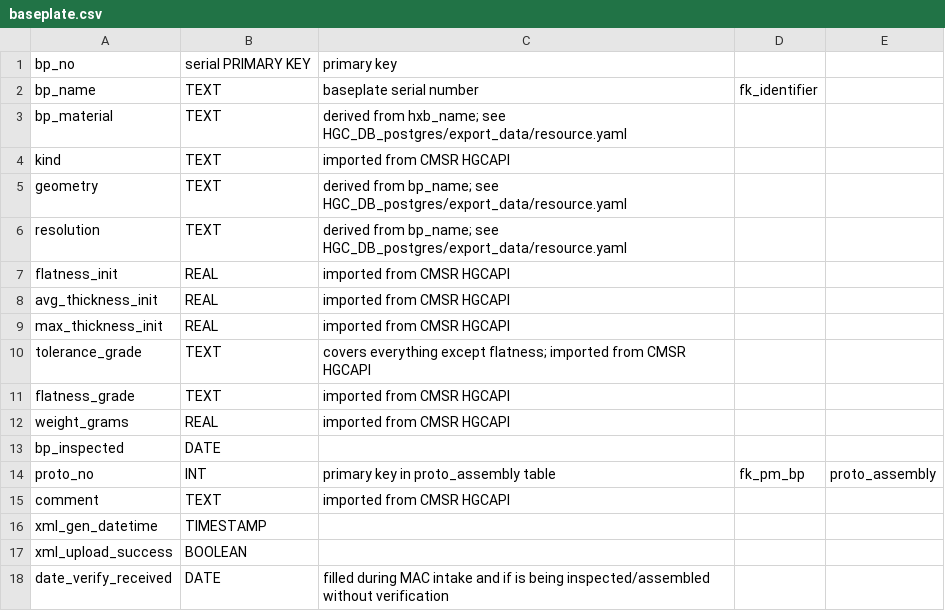
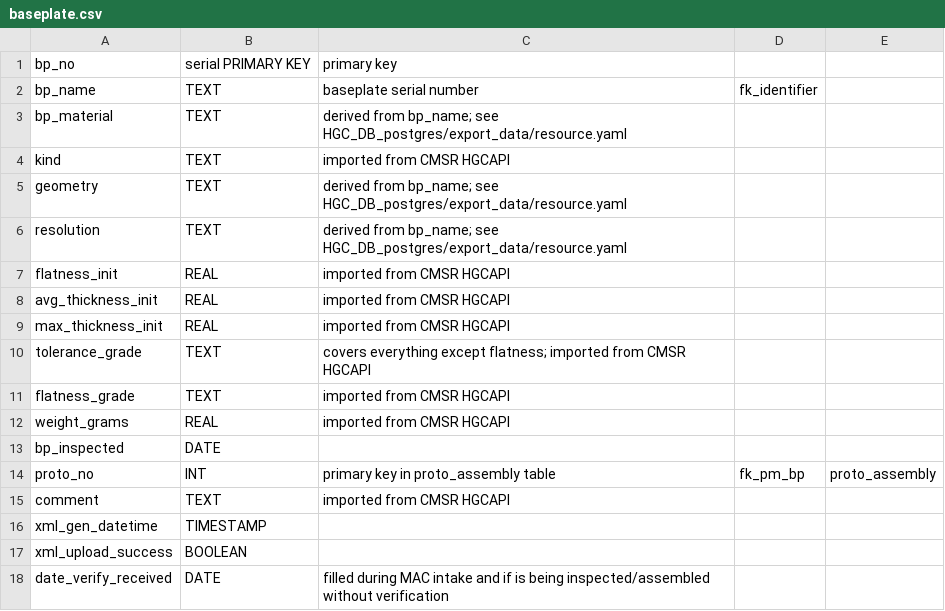
Before and after one commit to cmu-hgc-mac/HGC_DB_postgres, a CSV file: dbase_info/postgres_tables/baseplate.csv, drawn as a sheet.

Commit message:
hxb -> bp

```diff
--- a/dbase_info/postgres_tables/baseplate.csv
+++ b/dbase_info/postgres_tables/baseplate.csv
@@ -2,3 +2,3 @@ bp_no,serial PRIMARY KEY,"primary key",,
 bp_name,TEXT,baseplate serial number,fk_identifier,
-bp_material,TEXT,derived from hxb_name; see HGC_DB_postgres/export_data/resource.yaml,,
+bp_material,TEXT,derived from bp_name; see HGC_DB_postgres/export_data/resource.yaml,,
 kind,TEXT,imported from CMSR HGCAPI,,
```
